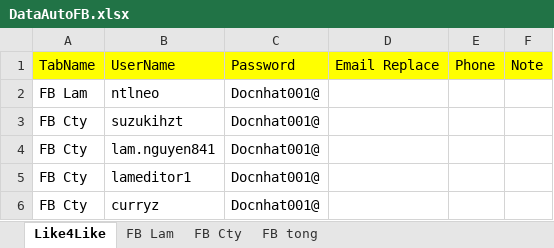
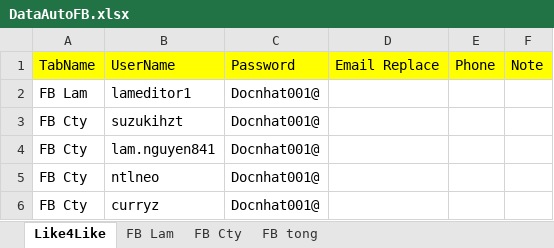
Before and after one commit to Ntlneo/CoreAutomationTest, an Excel workbook: TestAuto/DataTest/DataAutoFB.xlsx, sheet Like4Like, drawn as a sheet; values as stored, in another font and other column widths than the file's, no borders; the diff names each change by its address in the sheet, - before the commit and + after, or states it on an @@ line.

```diff
--- a/TestAuto/DataTest/DataAutoFB.xlsx (sheet Like4Like)
+++ b/TestAuto/DataTest/DataAutoFB.xlsx (sheet Like4Like)
-B2: ntlneo
+B2: lameditor1
-B5: lameditor1
+B5: ntlneo
```
Also changed, not shown: sheet FB Lam, 10 other files.
